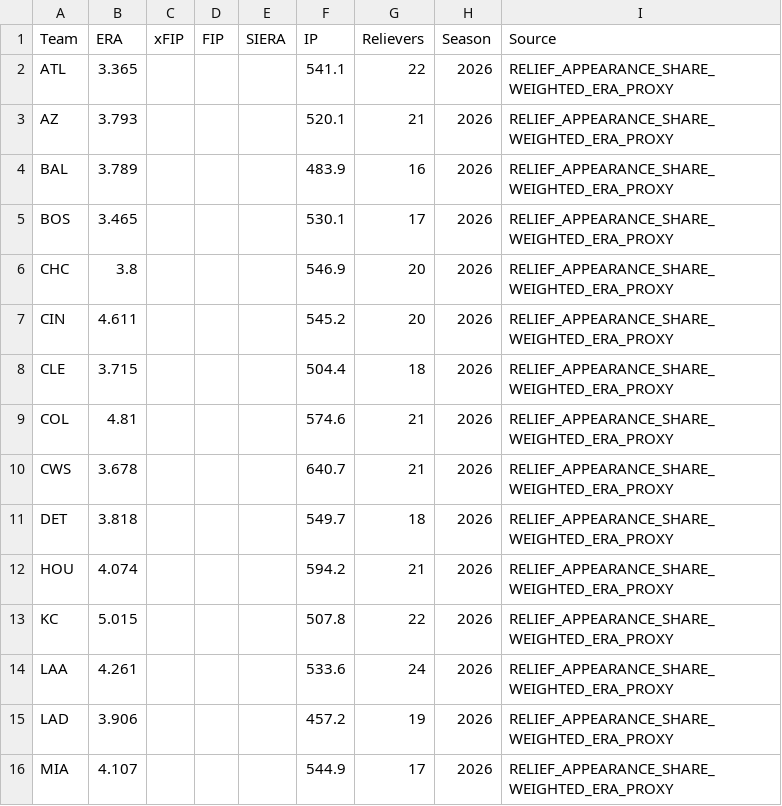
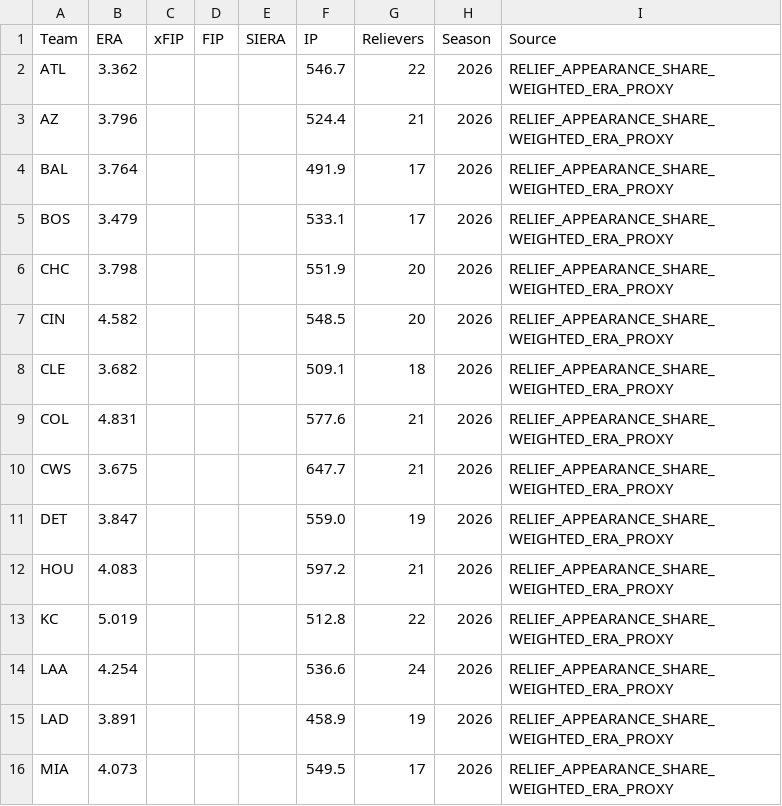
Before and after one commit to ricardodanmaravilla-coder/MLB-Pred, a CSV file: data/mlb_bullpen.csv, drawn as a sheet; only a part is shown; the diff covers the shown part only.

```diff
--- a/data/mlb_bullpen.csv
+++ b/data/mlb_bullpen.csv
@@ -1,16 +1,16 @@
 Team,ERA,xFIP,FIP,SIERA,IP,Relievers,Season,Source
-ATL,3.365,,,,541.1,22,2026,RELIEF_APPEARANCE_SHARE_WEIGHTED_ERA_PROXY
-AZ,3.793,,,,520.1,21,2026,RELIEF_APPEARANCE_SHARE_WEIGHTED_ERA_PROXY
-BAL,3.789,,,,483.9,16,2026,RELIEF_APPEARANCE_SHARE_WEIGHTED_ERA_PROXY
-BOS,3.465,,,,530.1,17,2026,RELIEF_APPEARANCE_SHARE_WEIGHTED_ERA_PROXY
-CHC,3.8,,,,546.9,20,2026,RELIEF_APPEARANCE_SHARE_WEIGHTED_ERA_PROXY
-CIN,4.611,,,,545.2,20,2026,RELIEF_APPEARANCE_SHARE_WEIGHTED_ERA_PROXY
-CLE,3.715,,,,504.4,18,2026,RELIEF_APPEARANCE_SHARE_WEIGHTED_ERA_PROXY
-COL,4.81,,,,574.6,21,2026,RELIEF_APPEARANCE_SHARE_WEIGHTED_ERA_PROXY
-CWS,3.678,,,,640.7,21,2026,RELIEF_APPEARANCE_SHARE_WEIGHTED_ERA_PROXY
-DET,3.818,,,,549.7,18,2026,RELIEF_APPEARANCE_SHARE_WEIGHTED_ERA_PROXY
-HOU,4.074,,,,594.2,21,2026,RELIEF_APPEARANCE_SHARE_WEIGHTED_ERA_PROXY
-KC,5.015,,,,507.8,22,2026,RELIEF_APPEARANCE_SHARE_WEIGHTED_ERA_PROXY
-LAA,4.261,,,,533.6,24,2026,RELIEF_APPEARANCE_SHARE_WEIGHTED_ERA_PROXY
-LAD,3.906,,,,457.2,19,2026,RELIEF_APPEARANCE_SHARE_WEIGHTED_ERA_PROXY
-MIA,4.107,,,,544.9,17,2026,RELIEF_APPEARANCE_SHARE_WEIGHTED_ERA_PROXY
+ATL,3.362,,,,546.7,22,2026,RELIEF_APPEARANCE_SHARE_WEIGHTED_ERA_PROXY
+AZ,3.796,,,,524.4,21,2026,RELIEF_APPEARANCE_SHARE_WEIGHTED_ERA_PROXY
+BAL,3.764,,,,491.9,17,2026,RELIEF_APPEARANCE_SHARE_WEIGHTED_ERA_PROXY
+BOS,3.479,,,,533.1,17,2026,RELIEF_APPEARANCE_SHARE_WEIGHTED_ERA_PROXY
+CHC,3.798,,,,551.9,20,2026,RELIEF_APPEARANCE_SHARE_WEIGHTED_ERA_PROXY
+CIN,4.582,,,,548.5,20,2026,RELIEF_APPEARANCE_SHARE_WEIGHTED_ERA_PROXY
+CLE,3.682,,,,509.1,18,2026,RELIEF_APPEARANCE_SHARE_WEIGHTED_ERA_PROXY
+COL,4.831,,,,577.6,21,2026,RELIEF_APPEARANCE_SHARE_WEIGHTED_ERA_PROXY
+CWS,3.675,,,,647.7,21,2026,RELIEF_APPEARANCE_SHARE_WEIGHTED_ERA_PROXY
+DET,3.847,,,,559.0,19,2026,RELIEF_APPEARANCE_SHARE_WEIGHTED_ERA_PROXY
+HOU,4.083,,,,597.2,21,2026,RELIEF_APPEARANCE_SHARE_WEIGHTED_ERA_PROXY
+KC,5.019,,,,512.8,22,2026,RELIEF_APPEARANCE_SHARE_WEIGHTED_ERA_PROXY
+LAA,4.254,,,,536.6,24,2026,RELIEF_APPEARANCE_SHARE_WEIGHTED_ERA_PROXY
+LAD,3.891,,,,458.9,19,2026,RELIEF_APPEARANCE_SHARE_WEIGHTED_ERA_PROXY
+MIA,4.073,,,,549.5,17,2026,RELIEF_APPEARANCE_SHARE_WEIGHTED_ERA_PROXY
```
Also changed, not shown: 31 edited cells elsewhere in this file, data/mlb_batting.csv, data/mlb_pitching.csv, 2 other files.
